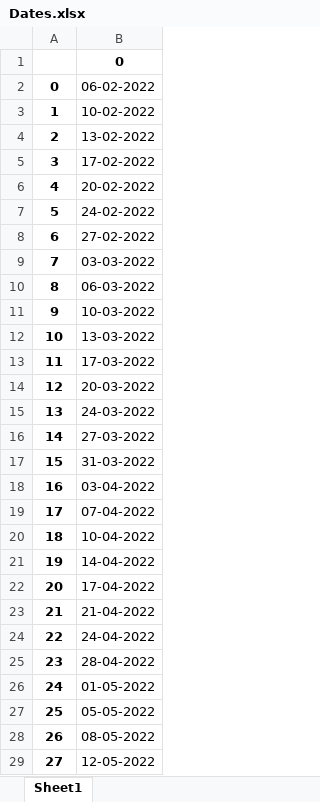
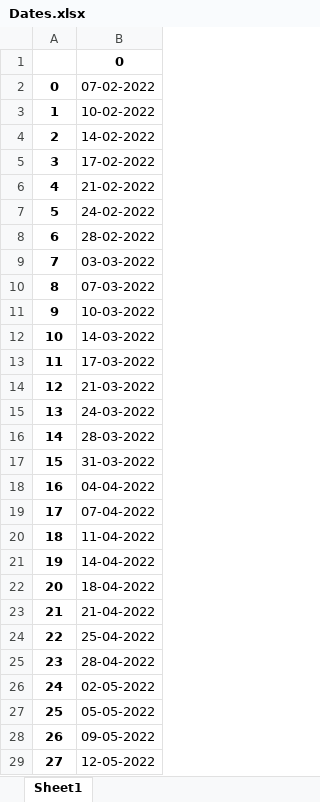
Before and after one commit to pChitral/Workout-Tracker, an Excel workbook: Dates.xlsx, sheet Sheet1, drawn as a sheet; only a part is shown; values as stored, in another font and other column widths than the file's, no borders; the diff covers the shown part only; the diff names each change by its address in the sheet, - before the commit and + after, or states it on an @@ line.

```diff
--- a/Dates.xlsx (sheet Sheet1)
+++ b/Dates.xlsx (sheet Sheet1)
-B2: 06-02-2022
+B2: 07-02-2022
-B4: 13-02-2022
+B4: 14-02-2022
-B6: 20-02-2022
+B6: 21-02-2022
-B8: 27-02-2022
+B8: 28-02-2022
-B10: 06-03-2022
+B10: 07-03-2022
-B12: 13-03-2022
+B12: 14-03-2022
-B14: 20-03-2022
+B14: 21-03-2022
-B16: 27-03-2022
+B16: 28-03-2022
-B18: 03-04-2022
+B18: 04-04-2022
-B20: 10-04-2022
+B20: 11-04-2022
-B22: 17-04-2022
+B22: 18-04-2022
-B24: 24-04-2022
+B24: 25-04-2022
-B26: 01-05-2022
+B26: 02-05-2022
-B28: 08-05-2022
+B28: 09-05-2022
```
Also changed, not shown: 1 edited cell elsewhere in this sheet, 1 other file.
